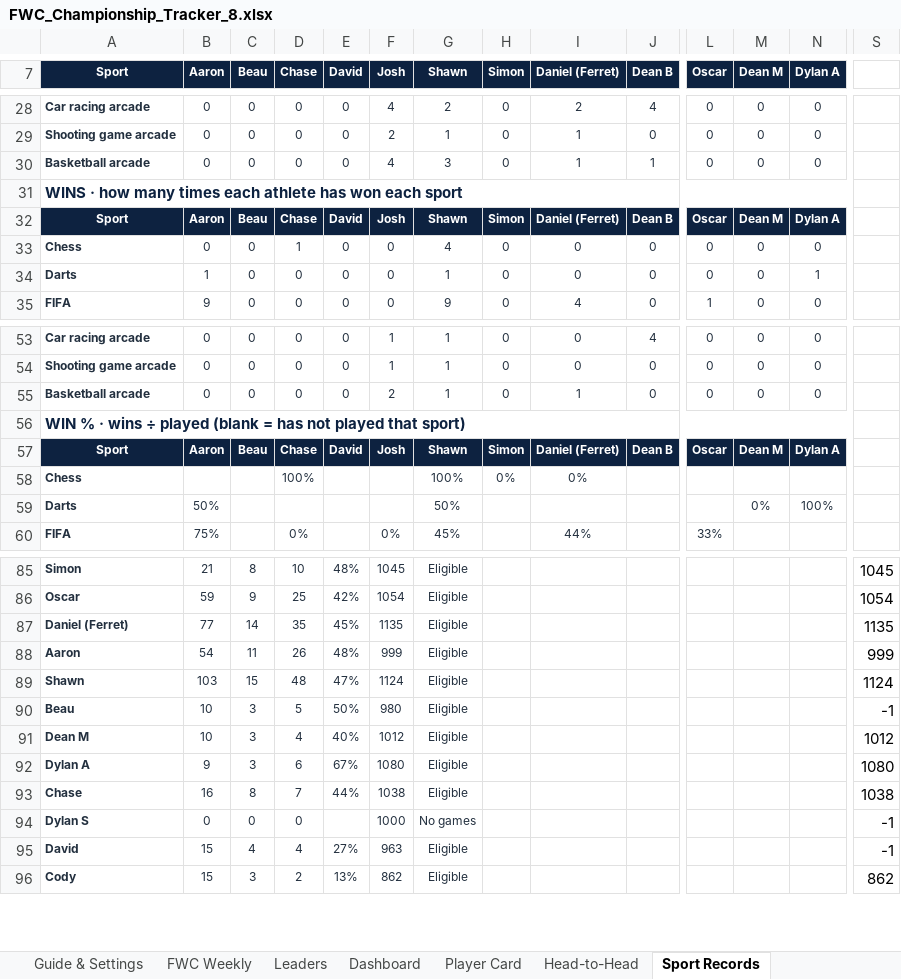
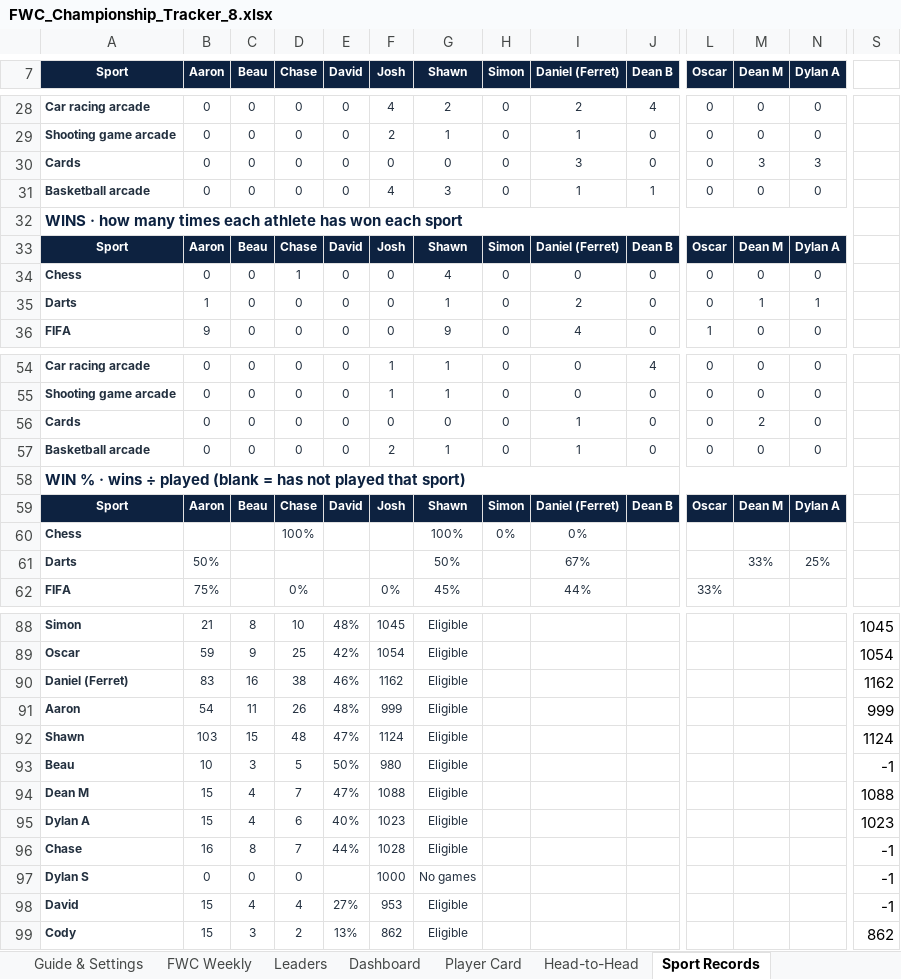
Before and after one commit to PeachyAUS/fwc, an Excel workbook: FWC_Championship_Tracker_8.xlsx, sheet Sport Records, drawn as a sheet; only a part is shown, gaps mark what is left out; values as stored, in another font and other column widths than the file's, no borders; conditional formats not drawn; removed rows and columns are numbered as before the commit, all else as after; rows hold the shown columns only; the diff covers the shown part only; the diff names each change by its address in the sheet, - before the commit and + after, or states it on an @@ line.

```diff
--- a/FWC_Championship_Tracker_8.xlsx (sheet Sport Records)
+++ b/FWC_Championship_Tracker_8.xlsx (sheet Sport Records)
+row 30: Cards | 0 | 0 | 0 | 0 | 0 | 0 | 0 | 3 | 0 | 0 | 3 | 3
-I35 (Daniel (Ferret)): 0
+I35 (Daniel (Ferret)): 2
-M35 (Dean M): 0
+M35 (Dean M): 1
+row 56: Cards | 0 | 0 | 0 | 0 | 0 | 0 | 0 | 1 | 0 | 0 | 2 | 0
-I61 (Daniel (Ferret)): (empty)
+I61 (Daniel (Ferret)): 67%
-M61 (Dean M): 0%
+M61 (Dean M): 33%
-N61 (Dylan A): 100%
+N61 (Dylan A): 25%
-row 87: Daniel (Ferret) | 77 | 14 | 35 | 45% | 1135 | Eligible |  |  |  |  |  |  | 1135
+row 90: Daniel (Ferret) | 83 | 16 | 38 | 46% | 1162 | Eligible |  |  |  |  |  |  | 1162
-row 91: Dean M | 10 | 3 | 4 | 40% | 1012 | Eligible |  |  |  |  |  |  | 1012
+row 94: Dean M | 15 | 4 | 7 | 47% | 1088 | Eligible |  |  |  |  |  |  | 1088
-B95 (Aaron): 9
+B95 (Aaron): 15
-C95 (Beau): 3
+C95 (Beau): 4
-E95 (David): 67%
+E95 (David): 40%
-F95 (Josh): 1080
+F95 (Josh): 1023
-S95: 1080
+S95: 1023
-F96 (Josh): 1038
+F96 (Josh): 1028
-S96: 1038
+S96: -1
-F98 (Josh): 963
+F98 (Josh): 953
```
Also changed, not shown: 2 added rows and 12 edited cells elsewhere in this sheet, sheet Match Log, sheet Dashboard, sheet Trends & Stats, sheet Sport Voting, sheet Player Card, sheet Head-to-Head, 3 more sheets, formulas that keep their value, hidden cells, 1 other file.
